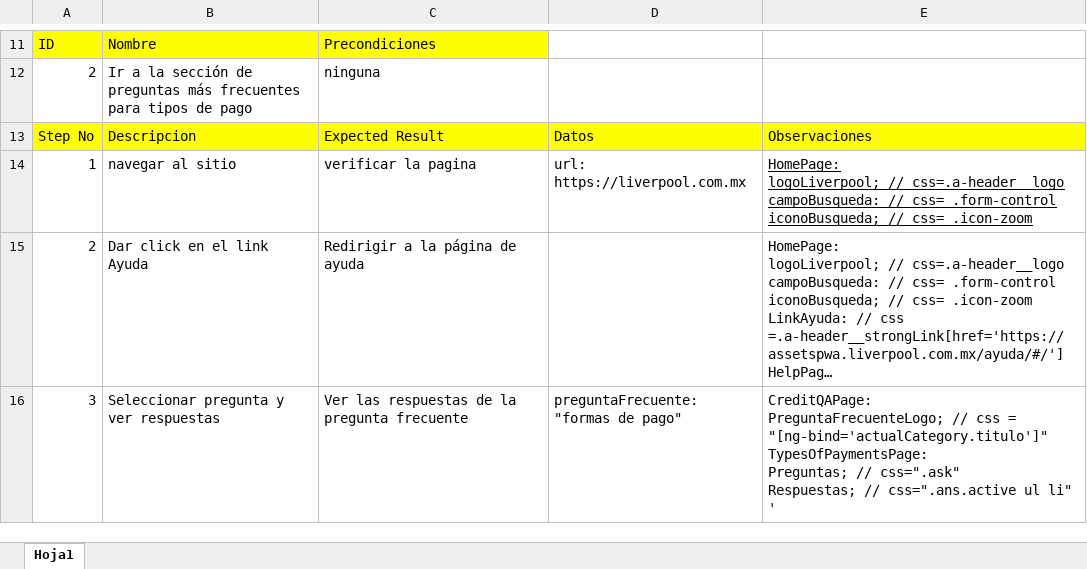
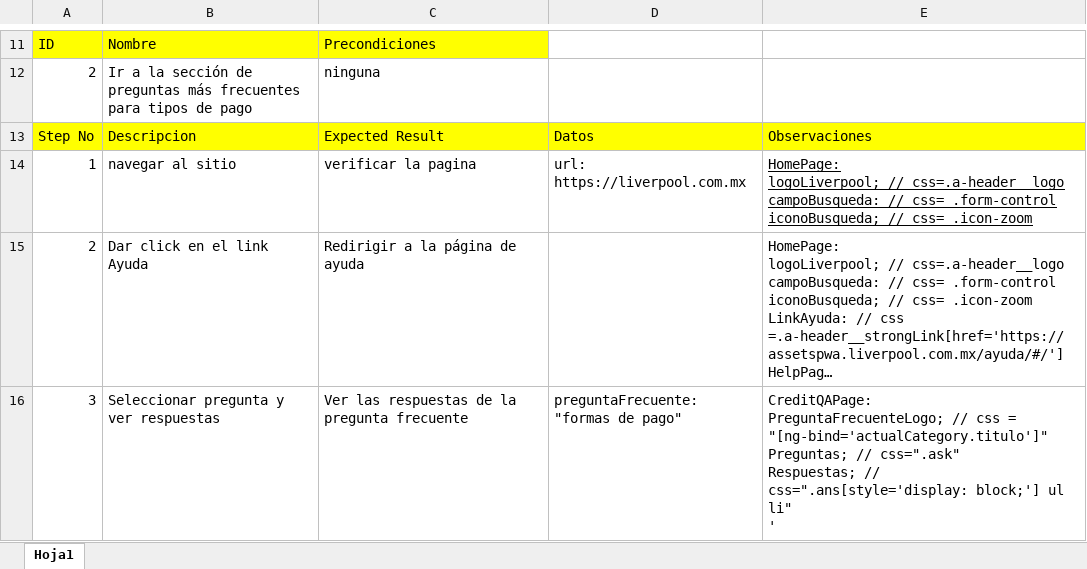
Before and after one commit to octcabzar123/LiverpoolFinal, an Excel workbook: testcases/LiverpoolFinal.xlsx, sheet Hoja1, drawn as a sheet; only a part is shown, gaps mark what is left out; long unchanged cells end in …; values as stored, in another font and other column widths than the file's, no borders; ↵ is a line break in a cell; the diff names each change by its address in the sheet, - before the commit and + after, or states it on an @@ line.

```diff
--- a/testcases/LiverpoolFinal.xlsx (sheet Hoja1)
+++ b/testcases/LiverpoolFinal.xlsx (sheet Hoja1)
-E16: …= "[ng-bind='actualCategory.titulo']" ↵ TypesOfPaymentsPage: ↵ Preguntas; // css=".ask" ↵ Respuestas; // css=".ans.active ul li"…
+E16: …= "[ng-bind='actualCategory.titulo']" ↵ Preguntas; // css=".ask" ↵ Respuestas; // css=".ans[style='display: block;'] ul li"…
```
Also changed, not shown: 7 other files.
